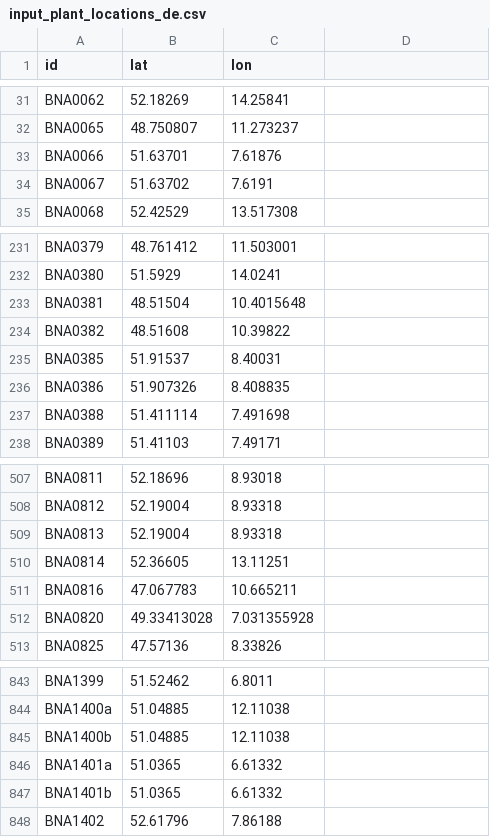
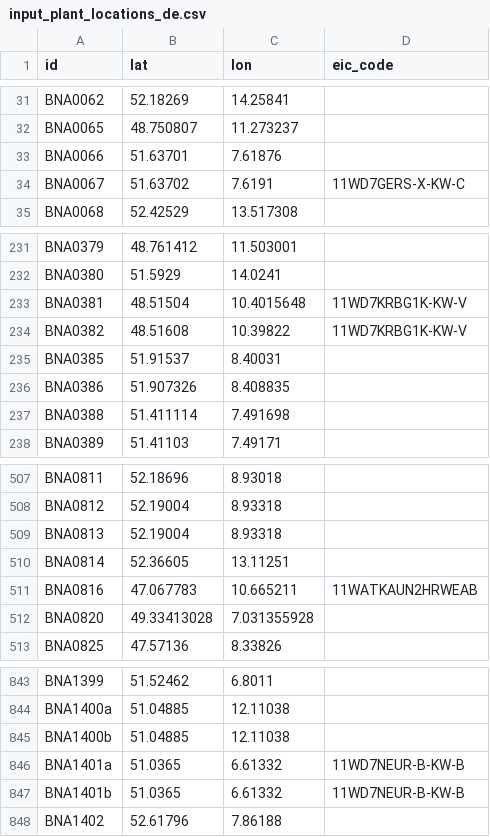
Before and after one commit to Open-Power-System-Data/conventional_power_plants, a CSV file: input/input_plant_locations_de.csv, drawn as a sheet; only a part is shown, gaps mark what is left out; the diff covers the shown part only.

```diff
--- a/input/input_plant_locations_de.csv
+++ b/input/input_plant_locations_de.csv
@@ -1 +1 @@
-id,lat,lon
+id,lat,lon,eic_code
@@ -33,3 +33,3 @@ BNA0065,48.750807,11.273237
 BNA0066,51.63701,7.61876
-BNA0067,51.63702,7.6191
+BNA0067,51.63702,7.6191,11WD7GERS-X-KW-C
 BNA0068,52.42529,13.517308
@@ -232,4 +232,4 @@ BNA0379,48.761412,11.503001
 BNA0380,51.5929,14.0241
-BNA0381,48.51504,10.4015648
-BNA0382,48.51608,10.39822
+BNA0381,48.51504,10.4015648,11WD7KRBG1K-KW-V
+BNA0382,48.51608,10.39822,11WD7KRBG1K-KW-V
 BNA0385,51.91537,8.40031
@@ -510,3 +510,3 @@ BNA0813,52.19004,8.93318
 BNA0814,52.36605,13.11251
-BNA0816,47.067783,10.665211
+BNA0816,47.067783,10.665211,11WATKAUN2HRWEAB
 BNA0820,49.33413028,7.031355928
@@ -845,4 +845,4 @@ BNA1400a,51.04885,12.11038
 BNA1400b,51.04885,12.11038
-BNA1401a,51.0365,6.61332
-BNA1401b,51.0365,6.61332
+BNA1401a,51.0365,6.61332,11WD7NEUR-B-KW-B
+BNA1401b,51.0365,6.61332,11WD7NEUR-B-KW-B
 BNA1402,52.61796,7.86188
```
Also changed, not shown: 1 added row and 35 edited cells elsewhere in this file, 1 other file.
